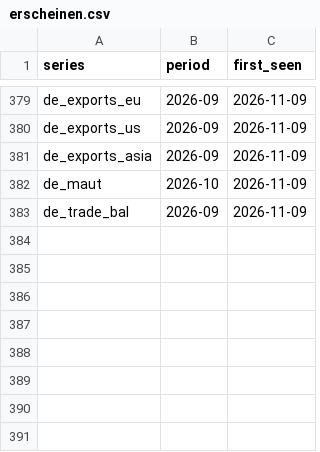
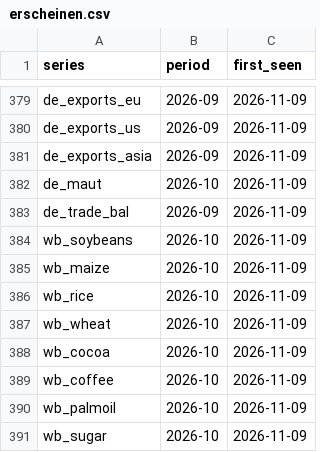
Before and after one commit to wfhungerland/konjunkturmonitor, a CSV file: data/archive/erscheinen.csv, drawn as a sheet; only a part is shown, gaps mark what is left out.

```diff
--- a/data/archive/erscheinen.csv
+++ b/data/archive/erscheinen.csv
@@ -383 +383,9 @@ de_maut,2026-10,2026-11-09
 de_trade_bal,2026-09,2026-11-09
+wb_soybeans,2026-10,2026-11-09
+wb_maize,2026-10,2026-11-09
+wb_rice,2026-10,2026-11-09
+wb_wheat,2026-10,2026-11-09
+wb_cocoa,2026-10,2026-11-09
+wb_coffee,2026-10,2026-11-09
+wb_palmoil,2026-10,2026-11-09
+wb_sugar,2026-10,2026-11-09
```
Also changed, not shown: 10 other files.
